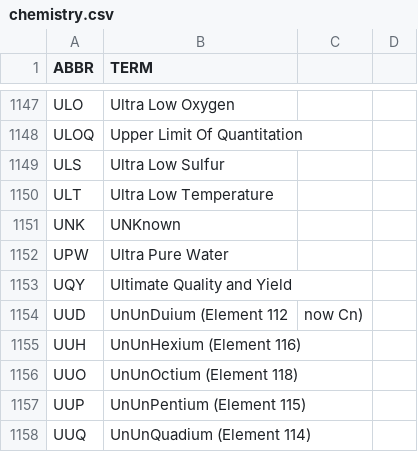
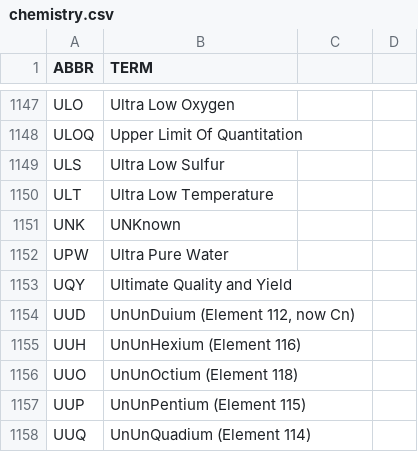
Before and after one commit to fleschutz/PowerShell, a CSV file: Data/Abbr/chemistry.csv, drawn as a sheet; only a part is shown, gaps mark what is left out.

Commit message:
Update chemistry.csv

```diff
--- a/Data/Abbr/chemistry.csv
+++ b/Data/Abbr/chemistry.csv
@@ -1153,3 +1153,3 @@ UPW,Ultra Pure Water
 UQY,Ultimate Quality and Yield
-UUD,UnUnDuium (Element 112, now Cn)
+UUD,"UnUnDuium (Element 112, now Cn)"
 UUH,UnUnHexium (Element 116)
```
